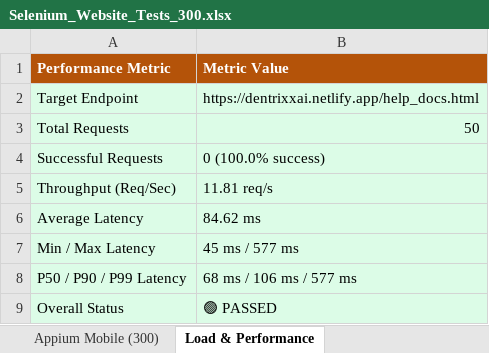
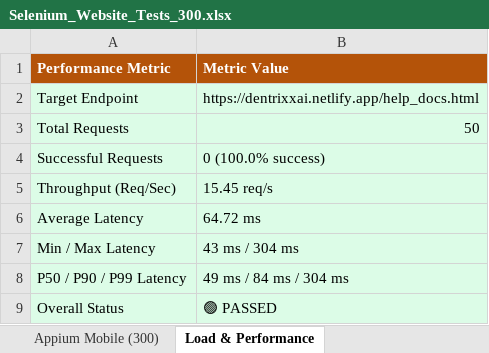
Before and after one commit to AasrithaThalamati/Dentrix_AI, an Excel workbook: selenium-tests/reports/Selenium_Website_Tests_300.xlsx, sheet Load & Performance, drawn as a sheet; values as stored, in another font and other column widths than the file's, no borders; the diff names each change by its address in the sheet, - before the commit and + after, or states it on an @@ line.

```diff
--- a/selenium-tests/reports/Selenium_Website_Tests_300.xlsx (sheet Load & Performance)
+++ b/selenium-tests/reports/Selenium_Website_Tests_300.xlsx (sheet Load & Performance)
-B5 (Metric Value): 11.81 req/s
+B5 (Metric Value): 15.45 req/s
-B6 (Metric Value): 84.62 ms
+B6 (Metric Value): 64.72 ms
-B7 (Metric Value): 45 ms / 577 ms
+B7 (Metric Value): 43 ms / 304 ms
-B8 (Metric Value): 68 ms / 106 ms / 577 ms
+B8 (Metric Value): 49 ms / 84 ms / 304 ms
```
Also changed, not shown: sheet Selenium E2E (300), sheet API Integration (300), sheet Appium Mobile (300), sheet Executive Summary, 8 other files.
